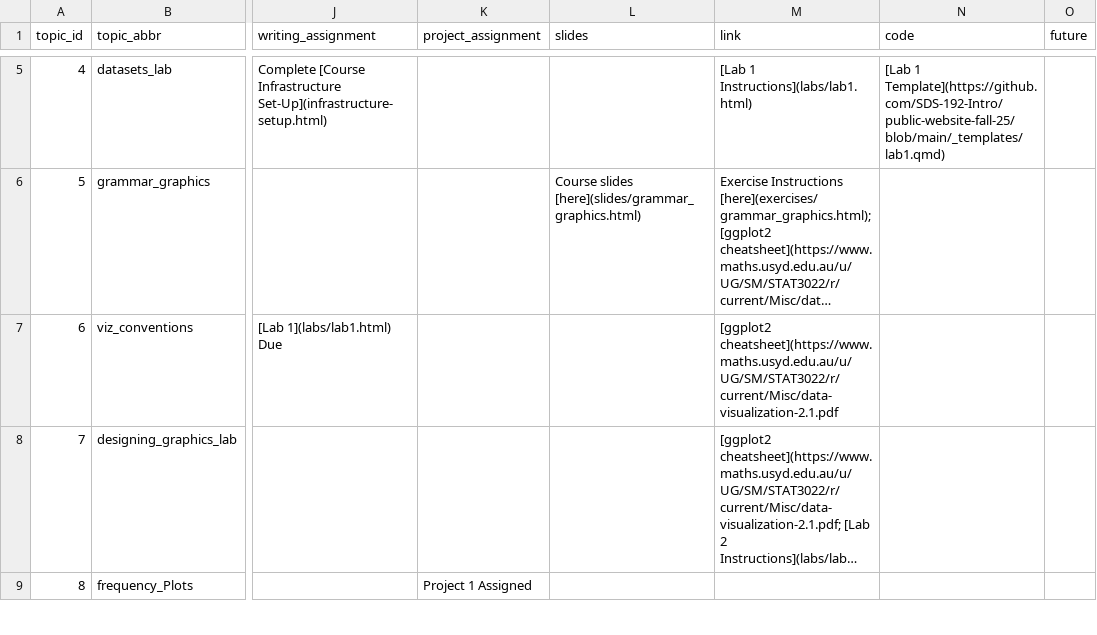
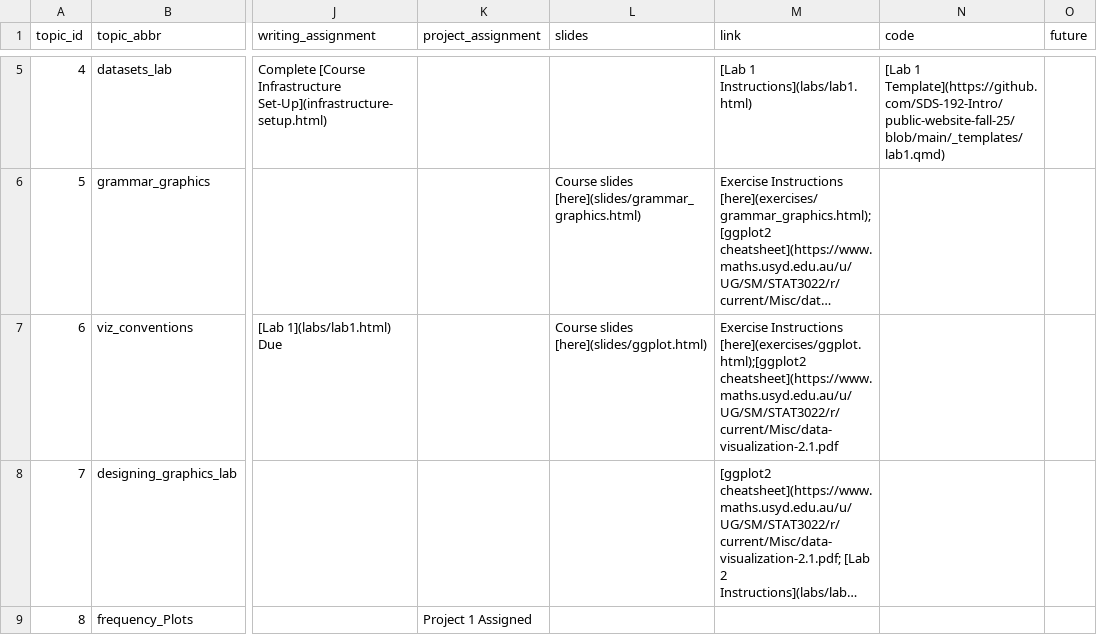
Before and after one commit to SDS-192-Intro/public-website-fall-25, a CSV file: data/topics.csv, drawn as a sheet; only a part is shown, gaps mark what is left out; long unchanged cells end in …; the diff names each change by its address in the sheet, - before the commit and + after, or states it on an @@ line.

Commit message:
added ggplot exercises

```diff
--- a/data/topics.csv
+++ b/data/topics.csv
-L7 (slides): (empty)
+L7 (slides): Course slides [here](slides/ggplot.html)
-M7 (link): [ggplot2 cheatsheet](https://www.maths.usyd.edu.au/u/UG/SM/STAT3022/r/current/Misc/data-visualization-2.1.pdf
+M7 (link): Exercise Instructions [here](exercises/ggplot.html);[ggplot2 cheatsheet](https://www.maths.usyd.edu.au/u/UG/SM/STAT3022/r/current/Misc/data-visualization-2.1.pdf
```
Also changed, not shown: 31 other files.
